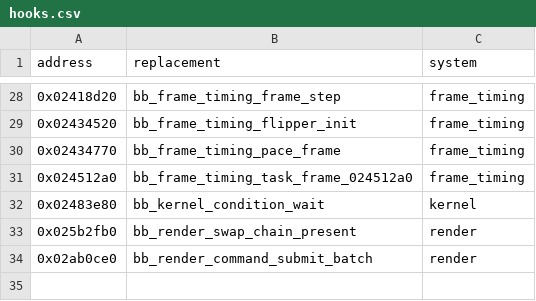
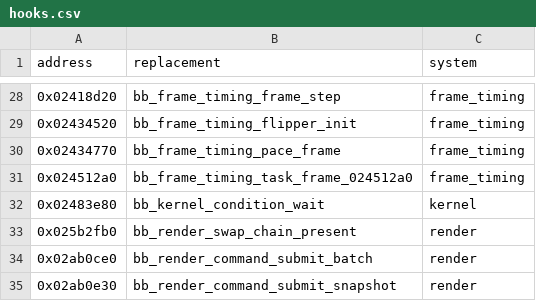
Before and after one commit to evill33t/Paleblood, a CSV file: game/hooks.csv, drawn as a sheet; only a part is shown, gaps mark what is left out; the diff names each change by its address in the sheet, - before the commit and + after, or states it on an @@ line.

```diff
--- a/game/hooks.csv
+++ b/game/hooks.csv
+row 35: 0x02ab0e30 | bb_render_command_submit_snapshot | render
```
Also changed, not shown: symbols/functions.csv, 3 other files.
